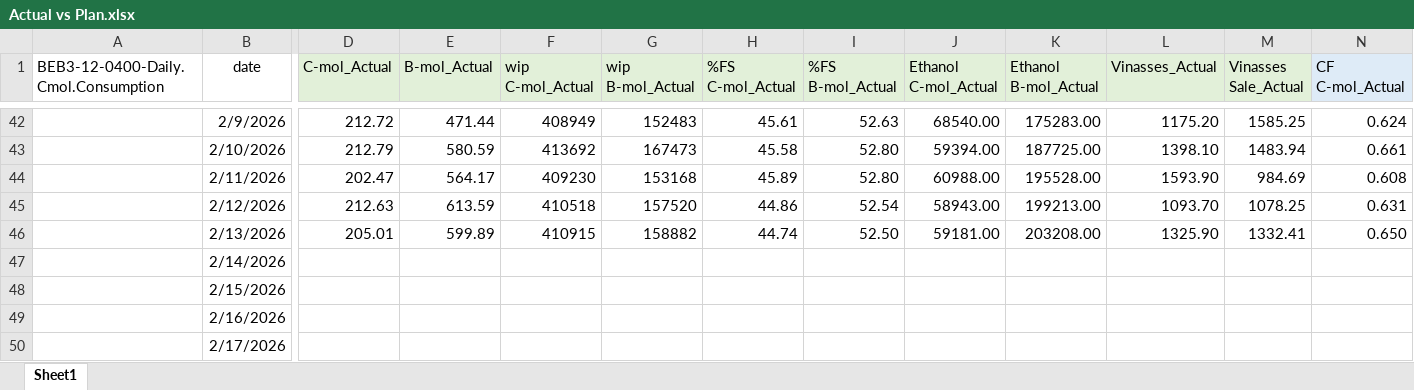
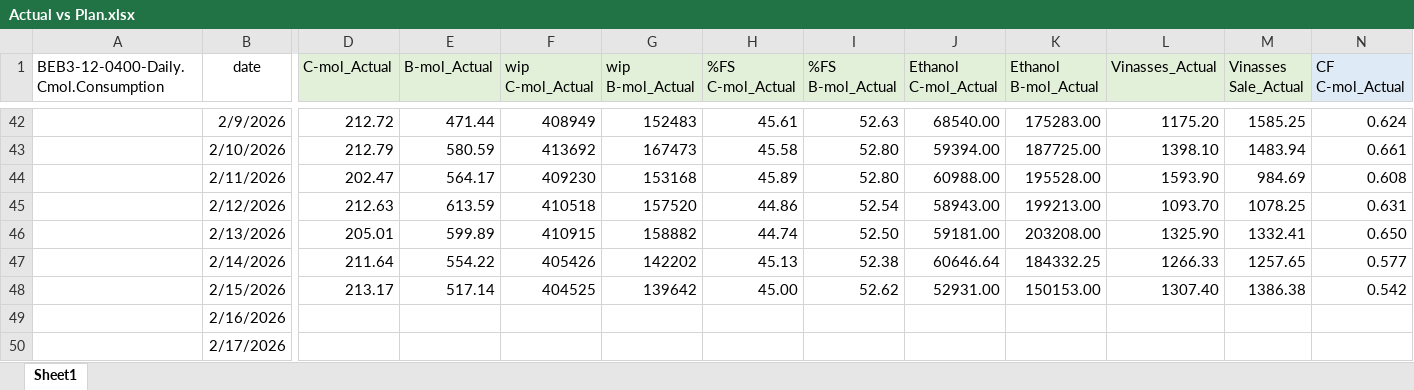
Before and after one commit to monwongwai-sys/Daily_DC, an Excel workbook: Actual vs Plan.xlsx, sheet Sheet1, drawn as a sheet; only a part is shown, gaps mark what is left out; values as stored, in another font and other column widths than the file's, no borders; charts and pictures not drawn; the diff covers the shown part only; the diff names each change by its address in the sheet, - before the commit and + after, or states it on an @@ line.

Commit message:
Update 15/2/2026

```diff
--- a/Actual vs Plan.xlsx (sheet Sheet1)
+++ b/Actual vs Plan.xlsx (sheet Sheet1)
-D47 (C-mol_Actual): (empty)
+D47 (C-mol_Actual): 211.64
-E47 (B-mol_Actual): (empty)
+E47 (B-mol_Actual): 554.22
-F47 (wip C-mol_Actual): (empty)
+F47 (wip C-mol_Actual): 405426
-G47 (wip B-mol_Actual): (empty)
+G47 (wip B-mol_Actual): 142202
-H47 (%FS C-mol_Actual): (empty)
+H47 (%FS C-mol_Actual): 45.13
-I47 (%FS B-mol_Actual): (empty)
+I47 (%FS B-mol_Actual): 52.38
-J47 (Ethanol C-mol_Actual): (empty)
+J47 (Ethanol C-mol_Actual): 60646.64
-K47 (Ethanol B-mol_Actual): (empty)
+K47 (Ethanol B-mol_Actual): 184332.25
-L47 (Vinasses_Actual): (empty)
+L47 (Vinasses_Actual): 1266.33
-M47 (Vinasses Sale_Actual): (empty)
+M47 (Vinasses Sale_Actual): 1257.65
-N47 (CF C-mol_Actual): (empty)
+N47 (CF C-mol_Actual): 0.577
-D48 (C-mol_Actual): (empty)
+D48 (C-mol_Actual): 213.17
-E48 (B-mol_Actual): (empty)
+E48 (B-mol_Actual): 517.14
-F48 (wip C-mol_Actual): (empty)
+F48 (wip C-mol_Actual): 404525
-G48 (wip B-mol_Actual): (empty)
+G48 (wip B-mol_Actual): 139642
-H48 (%FS C-mol_Actual): (empty)
+H48 (%FS C-mol_Actual): 45.00
-I48 (%FS B-mol_Actual): (empty)
+I48 (%FS B-mol_Actual): 52.62
-J48 (Ethanol C-mol_Actual): (empty)
+J48 (Ethanol C-mol_Actual): 52931.00
-K48 (Ethanol B-mol_Actual): (empty)
+K48 (Ethanol B-mol_Actual): 150153.00
-L48 (Vinasses_Actual): (empty)
+L48 (Vinasses_Actual): 1307.40
-M48 (Vinasses Sale_Actual): (empty)
+M48 (Vinasses Sale_Actual): 1386.38
-N48 (CF C-mol_Actual): (empty)
+N48 (CF C-mol_Actual): 0.542
```
Also changed, not shown: 52 edited cells elsewhere in this sheet, charts or pictures.
